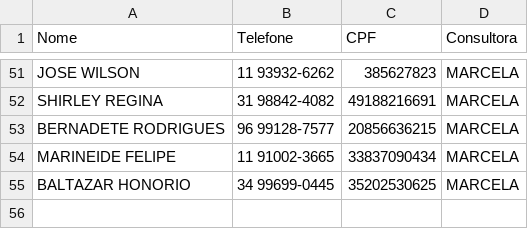
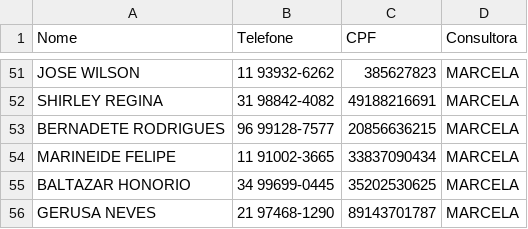
Before and after one commit to sousas2ds/Contatos, a CSV file: contatos-marcela.csv, drawn as a sheet; only a part is shown, gaps mark what is left out; the diff names each change by its address in the sheet, - before the commit and + after, or states it on an @@ line.

Commit message:
Atualizando contatos-marcela.csv

```diff
--- a/contatos-marcela.csv
+++ b/contatos-marcela.csv
+row 56: GERUSA NEVES | 21 97468-1290 | 89143701787 | MARCELA
```
